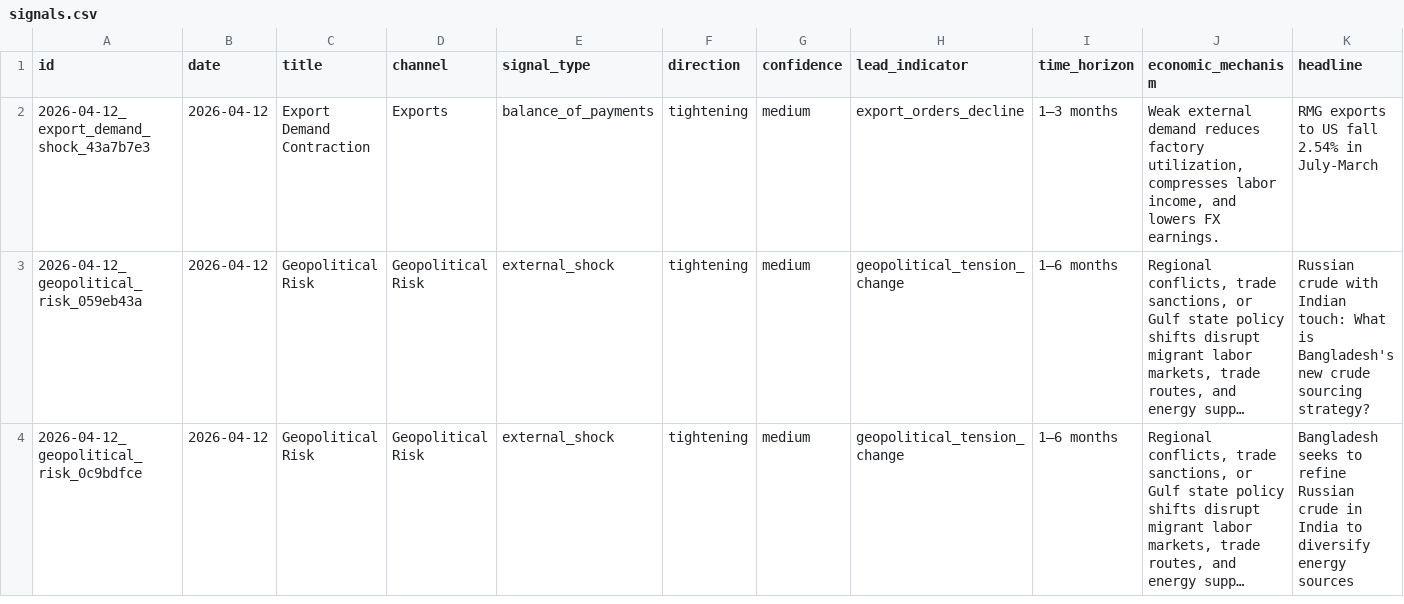
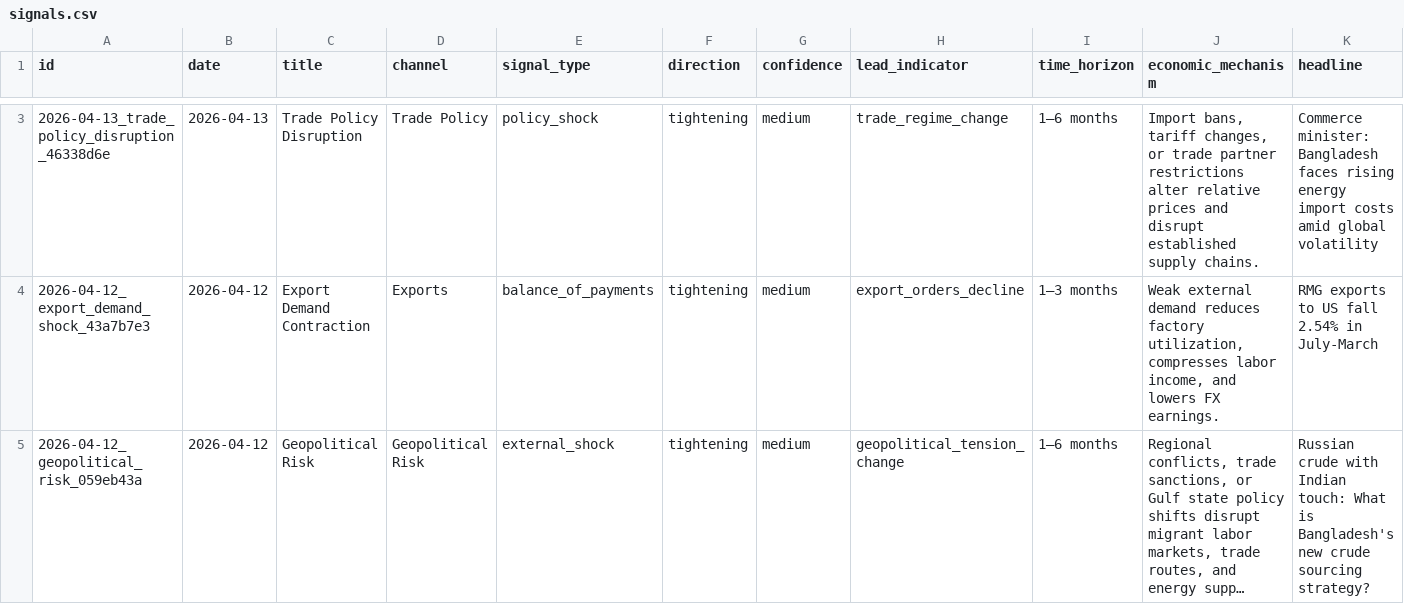
Before and after one commit to SyedBasher/bangladesh-early-warning-signals, a CSV file: data/signals.csv, drawn as a sheet; only a part is shown, gaps mark what is left out; the shorter side is filled out with more unchanged rows; long unchanged cells end in …; rows hold the shown columns only; the diff covers the shown part only; the diff names each change by its address in the sheet, - before the commit and + after, or states it on an @@ line.

```diff
--- a/data/signals.csv
+++ b/data/signals.csv
+row 3: 2026-04-13_trade_policy_disruption_46338d6e | 2026-04-13 | Trade Policy Disruption | Trade Policy | policy_shock | tightening | medium | trade_regime_change | 1–6 months | Import bans, tariff changes, or trade partner restrictions alter relative prices and disrupt established supply chains. | Commerce minister: Bangladesh faces rising energy import costs amid global volatility
```
Also changed, not shown: 2 added rows elsewhere in this file, 4 other files.
